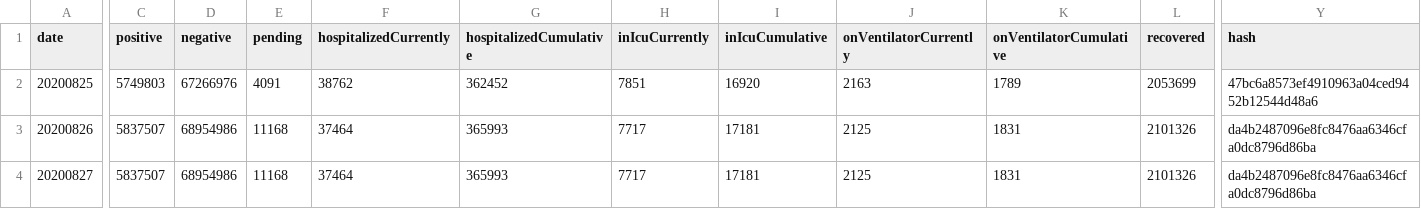
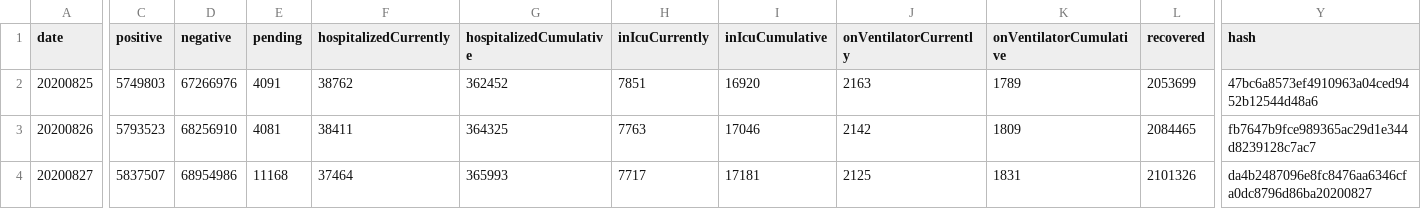
Before and after one commit to Gilb03/Covid19Project, a CSV file: covid/log/log.csv, drawn as a sheet; only a part is shown, gaps mark what is left out; the diff covers the shown part only; the diff names each change by its address in the sheet, - before the commit and + after, or states it on an @@ line.

Commit message:
final aug 26 clean

```diff
--- a/covid/log/log.csv
+++ b/covid/log/log.csv
-C3 (positive): 5837507
+C3 (positive): 5793523
-D3 (negative): 68954986
+D3 (negative): 68256910
-E3 (pending): 11168
+E3 (pending): 4081
-F3 (hospitalizedCurrently): 37464
+F3 (hospitalizedCurrently): 38411
-G3 (hospitalizedCumulative): 365993
+G3 (hospitalizedCumulative): 364325
-H3 (inIcuCurrently): 7717
+H3 (inIcuCurrently): 7763
-I3 (inIcuCumulative): 17181
+I3 (inIcuCumulative): 17046
-J3 (onVentilatorCurrently): 2125
+J3 (onVentilatorCurrently): 2142
-K3 (onVentilatorCumulative): 1831
+K3 (onVentilatorCumulative): 1809
-L3 (recovered): 2101326
+L3 (recovered): 2084465
-Y3 (hash): da4b2487096e8fc8476aa6346cfa0dc8796d86ba
+Y3 (hash): fb7647b9fce989365ac29d1e344d8239128c7ac7
-Y4 (hash): da4b2487096e8fc8476aa6346cfa0dc8796d86ba
+Y4 (hash): da4b2487096e8fc8476aa6346cfa0dc8796d86ba20200827
```
Also changed, not shown: 12 edited cells elsewhere in this file.
